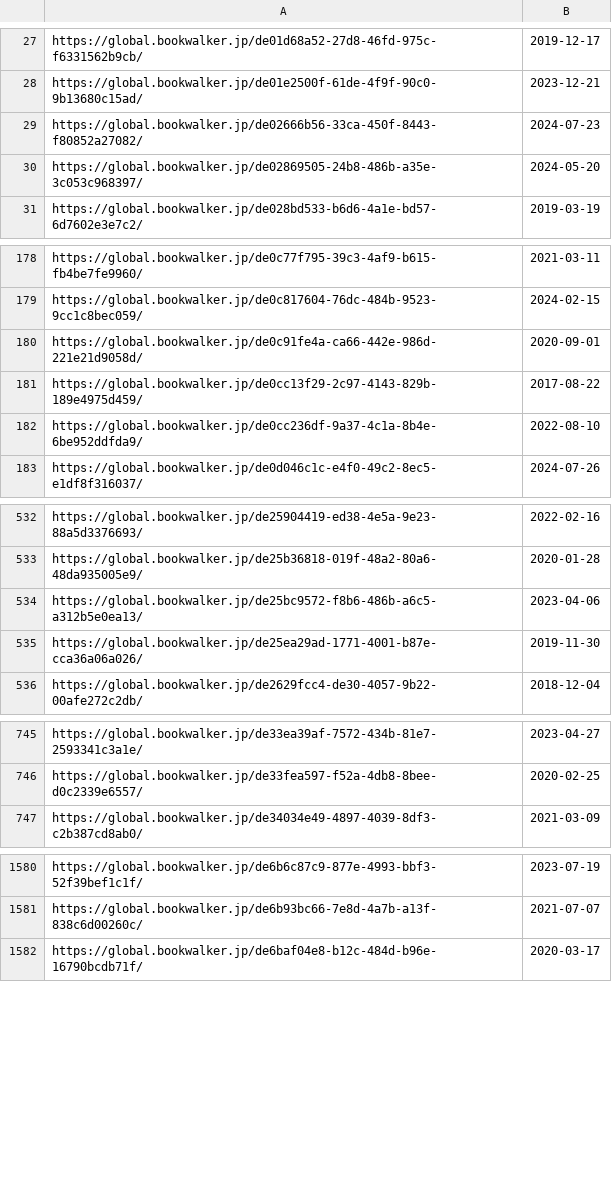
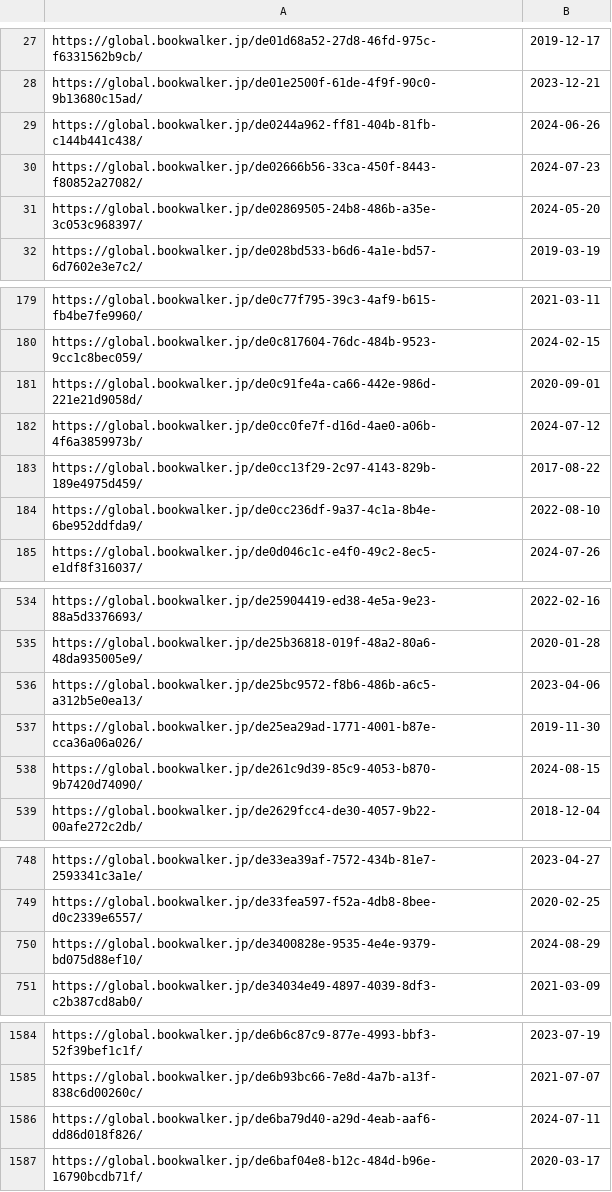
Before and after one commit to LNRelease/lnrelease.github.io, a CSV file: book_walker.csv, drawn as a sheet; only a part is shown, gaps mark what is left out; the diff covers the shown part only.

```diff
--- a/book_walker.csv
+++ b/book_walker.csv
@@ -28,2 +28,3 @@ https://global.bookwalker.jp/de01d68a52-27d8-46fd-975c-f6331562b9cb/,2019-12-17
 https://global.bookwalker.jp/de01e2500f-61de-4f9f-90c0-9b13680c15ad/,2023-12-21
+https://global.bookwalker.jp/de0244a962-ff81-404b-81fb-c144b441c438/,2024-06-26
 https://global.bookwalker.jp/de02666b56-33ca-450f-8443-f80852a27082/,2024-07-23
@@ -180,2 +181,3 @@ https://global.bookwalker.jp/de0c817604-76dc-484b-9523-9cc1c8bec059/,2024-02-15
 https://global.bookwalker.jp/de0c91fe4a-ca66-442e-986d-221e21d9058d/,2020-09-01
+https://global.bookwalker.jp/de0cc0fe7f-d16d-4ae0-a06b-4f6a3859973b/,2024-07-12
 https://global.bookwalker.jp/de0cc13f29-2c97-4143-829b-189e4975d459/,2017-08-22
@@ -535,2 +537,3 @@ https://global.bookwalker.jp/de25bc9572-f8b6-486b-a6c5-a312b5e0ea13/,2023-04-06
 https://global.bookwalker.jp/de25ea29ad-1771-4001-b87e-cca36a06a026/,2019-11-30
+https://global.bookwalker.jp/de261c9d39-85c9-4053-b870-9b7420d74090/,2024-08-15
 https://global.bookwalker.jp/de2629fcc4-de30-4057-9b22-00afe272c2db/,2018-12-04
@@ -746,2 +749,3 @@ https://global.bookwalker.jp/de33ea39af-7572-434b-81e7-2593341c3a1e/,2023-04-27
 https://global.bookwalker.jp/de33fea597-f52a-4db8-8bee-d0c2339e6557/,2020-02-25
+https://global.bookwalker.jp/de3400828e-9535-4e4e-9379-bd075d88ef10/,2024-08-29
 https://global.bookwalker.jp/de34034e49-4897-4039-8df3-c2b387cd8ab0/,2021-03-09
@@ -1581,2 +1585,3 @@ https://global.bookwalker.jp/de6b6c87c9-877e-4993-bbf3-52f39bef1c1f/,2023-07-19
 https://global.bookwalker.jp/de6b93bc66-7e8d-4a7b-a13f-838c6d00260c/,2021-07-07
+https://global.bookwalker.jp/de6ba79d40-a29d-4eab-aaf6-dd86d018f826/,2024-07-11
 https://global.bookwalker.jp/de6baf04e8-b12c-484d-b96e-16790bcdb71f/,2020-03-17
```
Also changed, not shown: 2 added rows elsewhere in this file, 3 other files.
